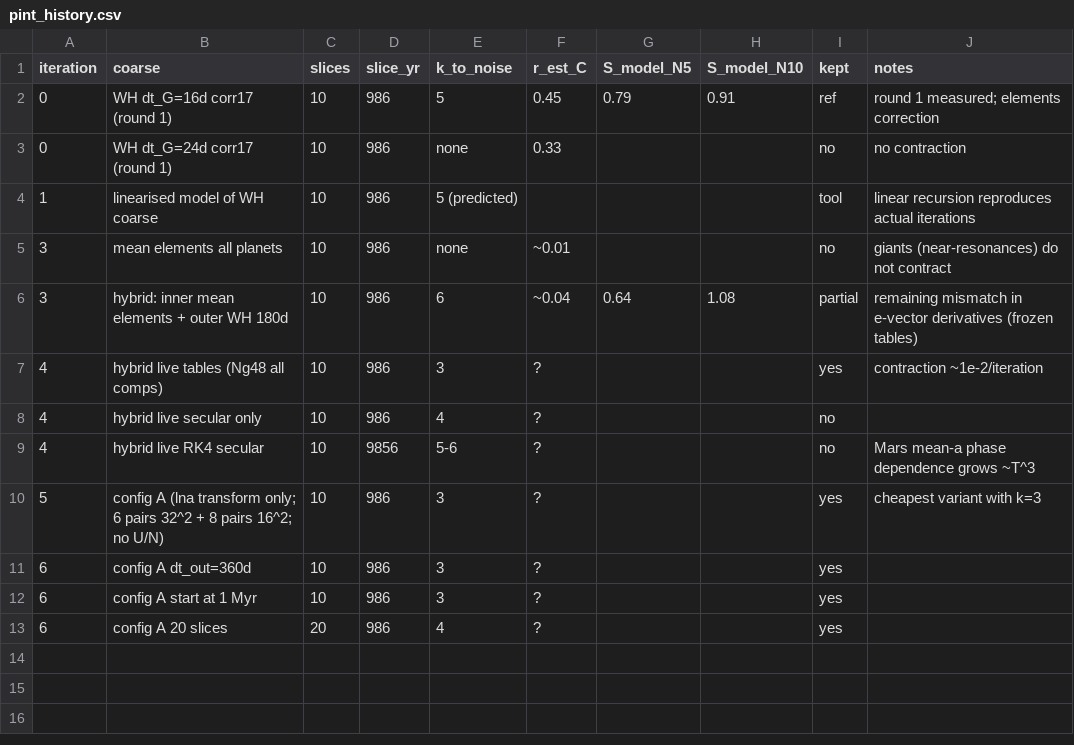
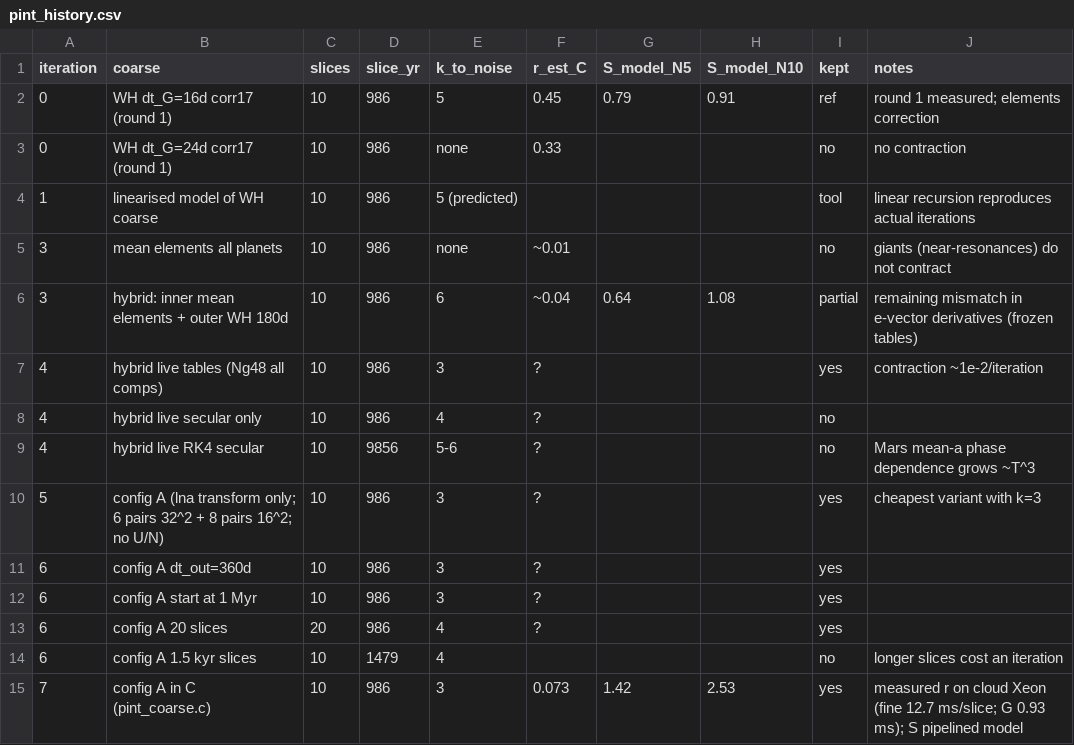
Before and after one commit to hippke/parachron, a CSV file: whfaster/pint_history.csv, drawn as a sheet; the diff names each change by its address in the sheet, - before the commit and + after, or states it on an @@ line.

```diff
--- a/whfaster/pint_history.csv
+++ b/whfaster/pint_history.csv
+row 14: 6 | config A 1.5 kyr slices | 10 | 1479 | 4 |  |  |  | no | longer slices cost an iteration
+row 15: 7 | config A in C (pint_coarse.c) | 10 | 986 | 3 | 0.073 | 1.42 | 2.53 | yes | measured r on cloud Xeon (fine 12.7 ms/slice; G 0.93 ms); S pipelined model
```
Also changed, not shown: 9 other files.
